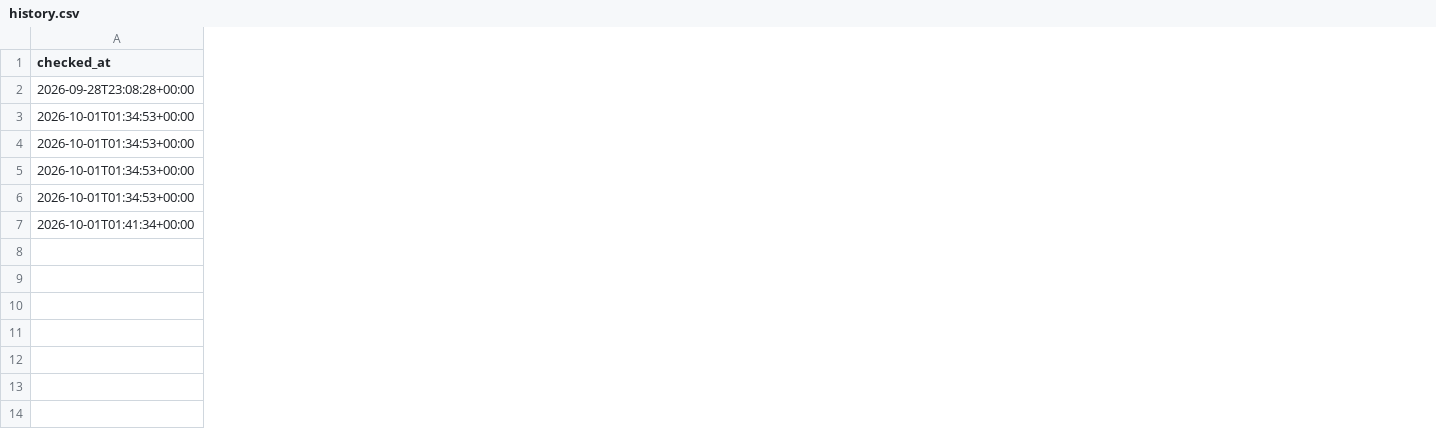
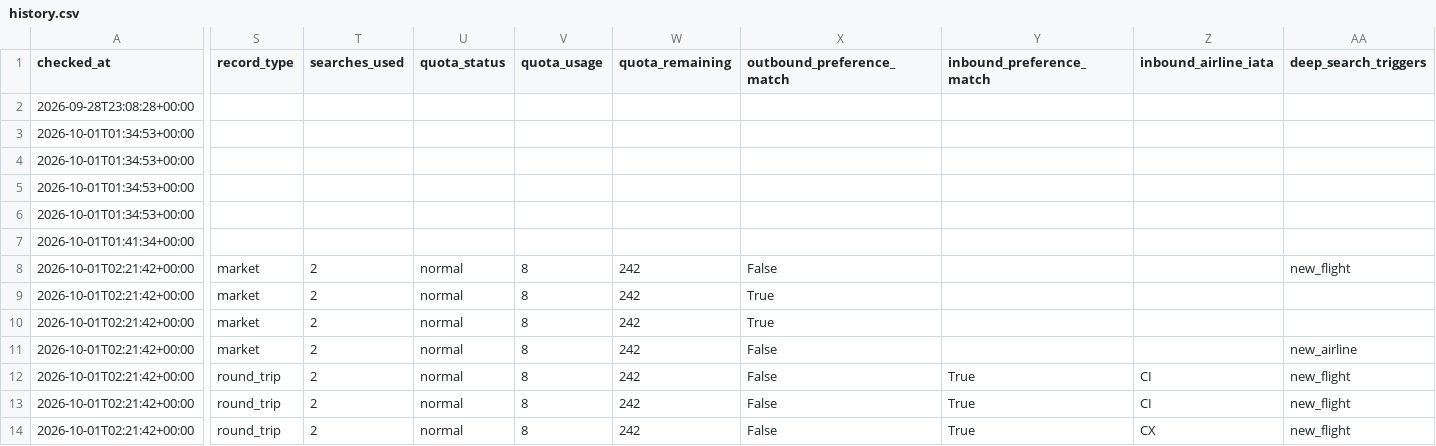
Before and after one commit to Vance-PIC/Travel_Master, a CSV file: travel/nagoya/flights/history.csv, drawn as a sheet; only a part is shown, gaps mark what is left out; rows hold the shown columns only; the diff names each change by its address in the sheet, - before the commit and + after, or states it on an @@ line.

```diff
--- a/travel/nagoya/flights/history.csv
+++ b/travel/nagoya/flights/history.csv
+column S (record_type), empty
+column T (searches_used), empty
+column U (quota_status), empty
+column V (quota_usage), empty
+column W (quota_remaining), empty
+column X (outbound_preference_match), empty
+column Y (inbound_preference_match), empty
+column Z (inbound_airline_iata), empty
+column AA (deep_search_triggers), empty
+row 8: 2026-10-01T02:21:42+00:00 | market | 2 | normal | 8 | 242 | False |  |  | new_flight
+row 9: 2026-10-01T02:21:42+00:00 | market | 2 | normal | 8 | 242 | True
+row 10: 2026-10-01T02:21:42+00:00 | market | 2 | normal | 8 | 242 | True
+row 11: 2026-10-01T02:21:42+00:00 | market | 2 | normal | 8 | 242 | False |  |  | new_airline
+row 12: 2026-10-01T02:21:42+00:00 | round_trip | 2 | normal | 8 | 242 | False | True | CI | new_flight
+row 13: 2026-10-01T02:21:42+00:00 | round_trip | 2 | normal | 8 | 242 | False | True | CI | new_flight
+row 14: 2026-10-01T02:21:42+00:00 | round_trip | 2 | normal | 8 | 242 | False | True | CX | new_flight
```
Also changed, not shown: 2 other files.
